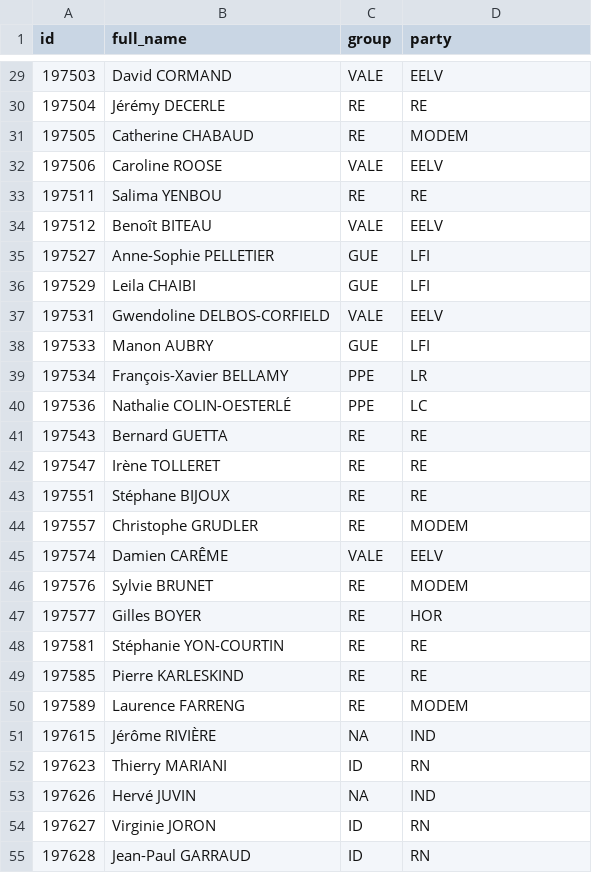
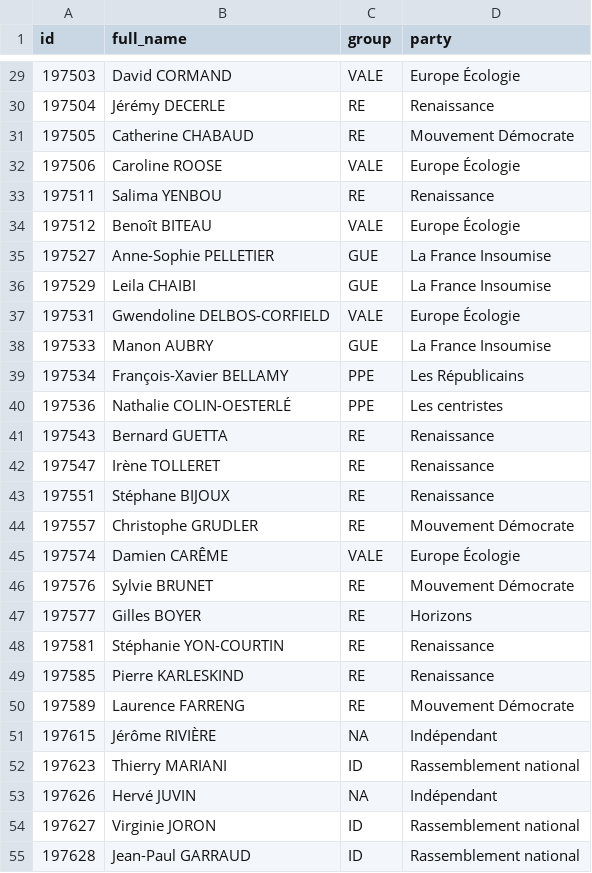
Before and after one commit to Cabanon/quivotequoi, a CSV file: _data/members.csv, drawn as a sheet; only a part is shown, gaps mark what is left out; the diff covers the shown part only.

```diff
--- a/_data/members.csv
+++ b/_data/members.csv
@@ -29,27 +29,27 @@ id,full_name,group,party
-197503,David CORMAND,VALE,EELV
-197504,Jérémy DECERLE,RE,RE
-197505,Catherine CHABAUD,RE,MODEM
-197506,Caroline ROOSE,VALE,EELV
-197511,Salima YENBOU,RE,RE
-197512,Benoît BITEAU,VALE,EELV
-197527,Anne-Sophie PELLETIER,GUE,LFI
-197529,Leila CHAIBI,GUE,LFI
-197531,Gwendoline DELBOS-CORFIELD,VALE,EELV
-197533,Manon AUBRY,GUE,LFI
-197534,François-Xavier BELLAMY,PPE,LR
-197536,Nathalie COLIN-OESTERLÉ,PPE,LC
-197543,Bernard GUETTA,RE,RE
-197547,Irène TOLLERET,RE,RE
-197551,Stéphane BIJOUX,RE,RE
-197557,Christophe GRUDLER,RE,MODEM
-197574,Damien CARÊME,VALE,EELV
-197576,Sylvie BRUNET,RE,MODEM
-197577,Gilles BOYER,RE,HOR
-197581,Stéphanie YON-COURTIN,RE,RE
-197585,Pierre KARLESKIND,RE,RE
-197589,Laurence FARRENG,RE,MODEM
-197615,Jérôme RIVIÈRE,NA,IND
-197623,Thierry MARIANI,ID,RN
-197626,Hervé JUVIN,NA,IND
-197627,Virginie JORON,ID,RN
-197628,Jean-Paul GARRAUD,ID,RN
+197503,David CORMAND,VALE,Europe Écologie
+197504,Jérémy DECERLE,RE,Renaissance
+197505,Catherine CHABAUD,RE,Mouvement Démocrate
+197506,Caroline ROOSE,VALE,Europe Écologie
+197511,Salima YENBOU,RE,Renaissance
+197512,Benoît BITEAU,VALE,Europe Écologie
+197527,Anne-Sophie PELLETIER,GUE,La France Insoumise
+197529,Leila CHAIBI,GUE,La France Insoumise
+197531,Gwendoline DELBOS-CORFIELD,VALE,Europe Écologie
+197533,Manon AUBRY,GUE,La France Insoumise
+197534,François-Xavier BELLAMY,PPE,Les Républicains
+197536,Nathalie COLIN-OESTERLÉ,PPE,Les centristes
+197543,Bernard GUETTA,RE,Renaissance
+197547,Irène TOLLERET,RE,Renaissance
+197551,Stéphane BIJOUX,RE,Renaissance
+197557,Christophe GRUDLER,RE,Mouvement Démocrate
+197574,Damien CARÊME,VALE,Europe Écologie
+197576,Sylvie BRUNET,RE,Mouvement Démocrate
+197577,Gilles BOYER,RE,Horizons
+197581,Stéphanie YON-COURTIN,RE,Renaissance
+197585,Pierre KARLESKIND,RE,Renaissance
+197589,Laurence FARRENG,RE,Mouvement Démocrate
+197615,Jérôme RIVIÈRE,NA,Indépendant
+197623,Thierry MARIANI,ID,Rassemblement national
+197626,Hervé JUVIN,NA,Indépendant
+197627,Virginie JORON,ID,Rassemblement national
+197628,Jean-Paul GARRAUD,ID,Rassemblement national
```
Also changed, not shown: 52 edited cells elsewhere in this file, 26 other files.
